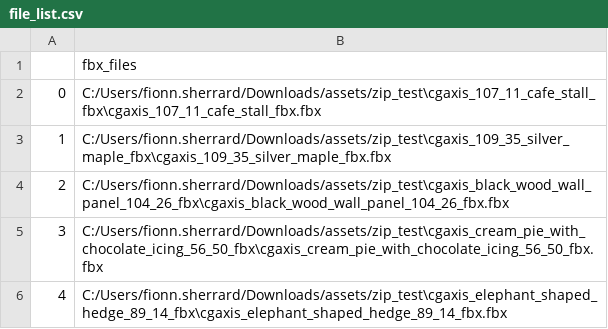
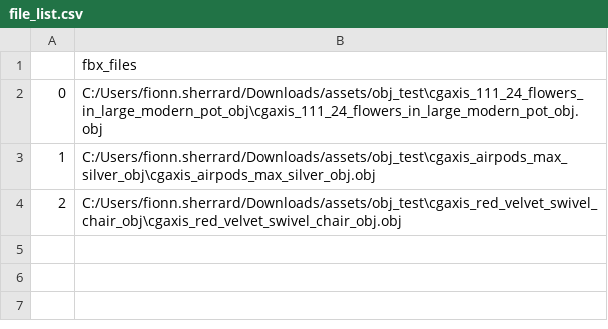
Before and after one commit to Fionn-2K/houdiniUtils, a CSV file: file_list.csv, drawn as a sheet.

Commit message:
Pipeline template example test
batch_process.sh not running in hython

```diff
--- a/file_list.csv
+++ b/file_list.csv
@@ -1,6 +1,4 @@
 ,fbx_files
-0,C:/Users/fionn.sherrard/Downloads/assets/zip_test\cgaxis_107_11_cafe_stall_fbx\cgaxis_107_11_cafe_stall_fbx.fbx
-1,C:/Users/fionn.sherrard/Downloads/assets/zip_test\cgaxis_109_35_silver_maple_fbx\cgaxis_109_35_silver_maple_fbx.fbx
-2,C:/Users/fionn.sherrard/Downloads/assets/zip_test\cgaxis_black_wood_wall_panel_104_26_fbx\cgaxis_black_wood_wall_panel_104_26_fbx.fbx
-3,C:/Users/fionn.sherrard/Downloads/assets/zip_test\cgaxis_cream_pie_with_chocolate_icing_56_50_fbx\cgaxis_cream_pie_with_chocolate_icing_56_50_fbx.fbx
-4,C:/Users/fionn.sherrard/Downloads/assets/zip_test\cgaxis_elephant_shaped_hedge_89_14_fbx\cgaxis_elephant_shaped_hedge_89_14_fbx.fbx
+0,C:/Users/fionn.sherrard/Downloads/assets/obj_test\cgaxis_111_24_flowers_in_large_modern_pot_obj\cgaxis_111_24_flowers_in_large_modern_pot_obj.obj
+1,C:/Users/fionn.sherrard/Downloads/assets/obj_test\cgaxis_airpods_max_silver_obj\cgaxis_airpods_max_silver_obj.obj
+2,C:/Users/fionn.sherrard/Downloads/assets/obj_test\cgaxis_red_velvet_swivel_chair_obj\cgaxis_red_velvet_swivel_chair_obj.obj
```
Also changed, not shown: 4 other files.
